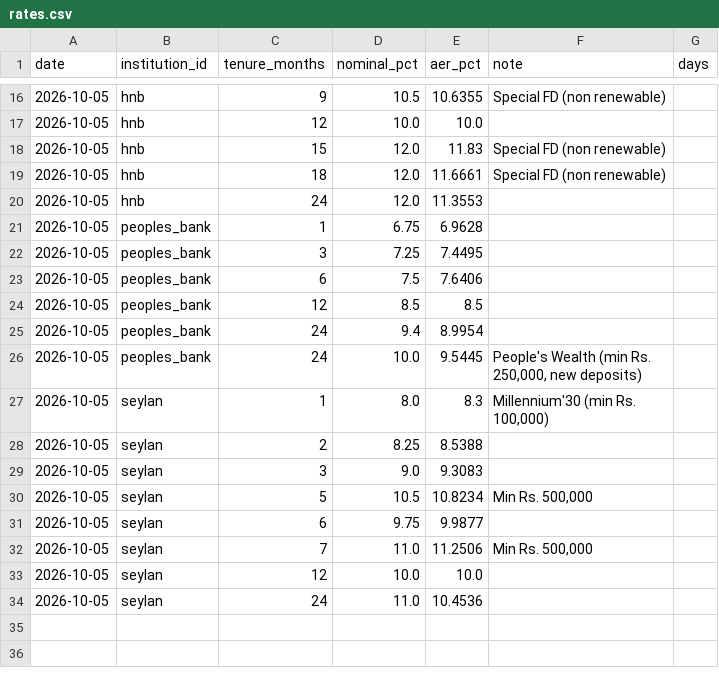
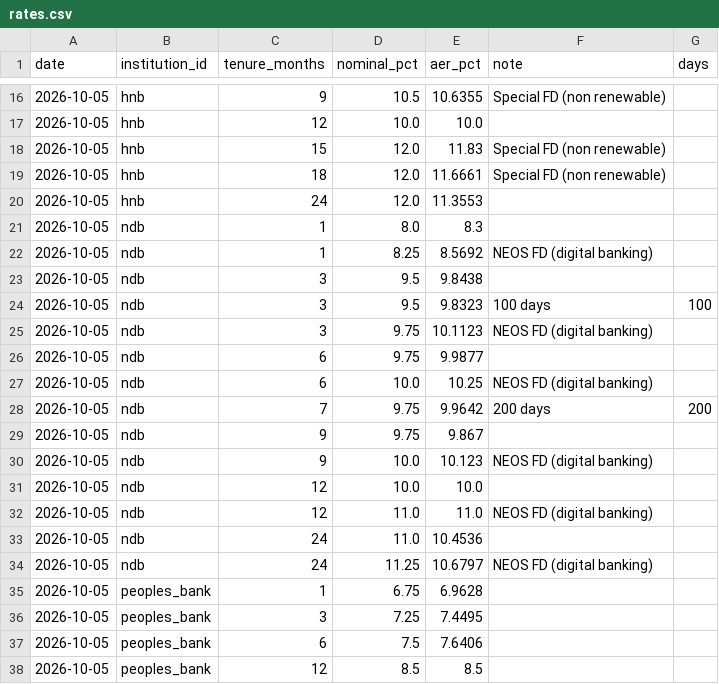
Before and after one commit to randeshd/rate-tracker, a CSV file: data/history/rates.csv, drawn as a sheet; only a part is shown, gaps mark what is left out; the shorter side is filled out with more unchanged rows; the diff names each change by its address in the sheet, - before the commit and + after, or states it on an @@ line.

```diff
--- a/data/history/rates.csv
+++ b/data/history/rates.csv
+row 21: 2026-10-05 | ndb | 1 | 8.0 | 8.3
+row 22: 2026-10-05 | ndb | 1 | 8.25 | 8.5692 | NEOS FD (digital banking)
+row 23: 2026-10-05 | ndb | 3 | 9.5 | 9.8438
+row 24: 2026-10-05 | ndb | 3 | 9.5 | 9.8323 | 100 days | 100
+row 25: 2026-10-05 | ndb | 3 | 9.75 | 10.1123 | NEOS FD (digital banking)
+row 26: 2026-10-05 | ndb | 6 | 9.75 | 9.9877
+row 27: 2026-10-05 | ndb | 6 | 10.0 | 10.25 | NEOS FD (digital banking)
+row 28: 2026-10-05 | ndb | 7 | 9.75 | 9.9642 | 200 days | 200
+row 29: 2026-10-05 | ndb | 9 | 9.75 | 9.867
+row 30: 2026-10-05 | ndb | 9 | 10.0 | 10.123 | NEOS FD (digital banking)
+row 31: 2026-10-05 | ndb | 12 | 10.0 | 10.0
+row 32: 2026-10-05 | ndb | 12 | 11.0 | 11.0 | NEOS FD (digital banking)
+row 33: 2026-10-05 | ndb | 24 | 11.0 | 10.4536
+row 34: 2026-10-05 | ndb | 24 | 11.25 | 10.6797 | NEOS FD (digital banking)
```
Also changed, not shown: 2 other files.
